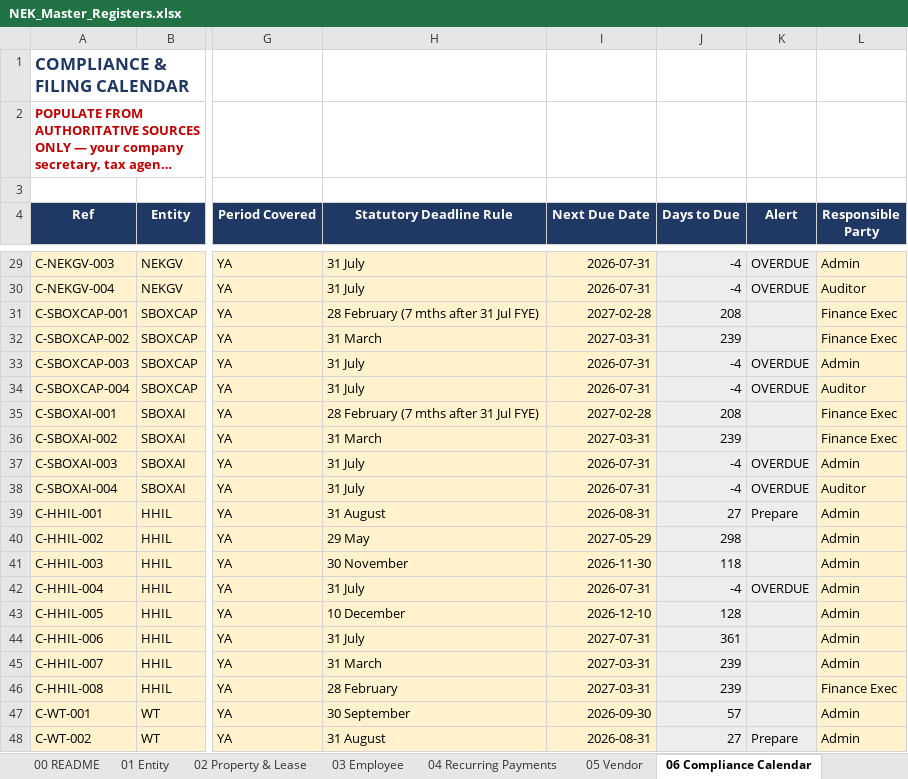
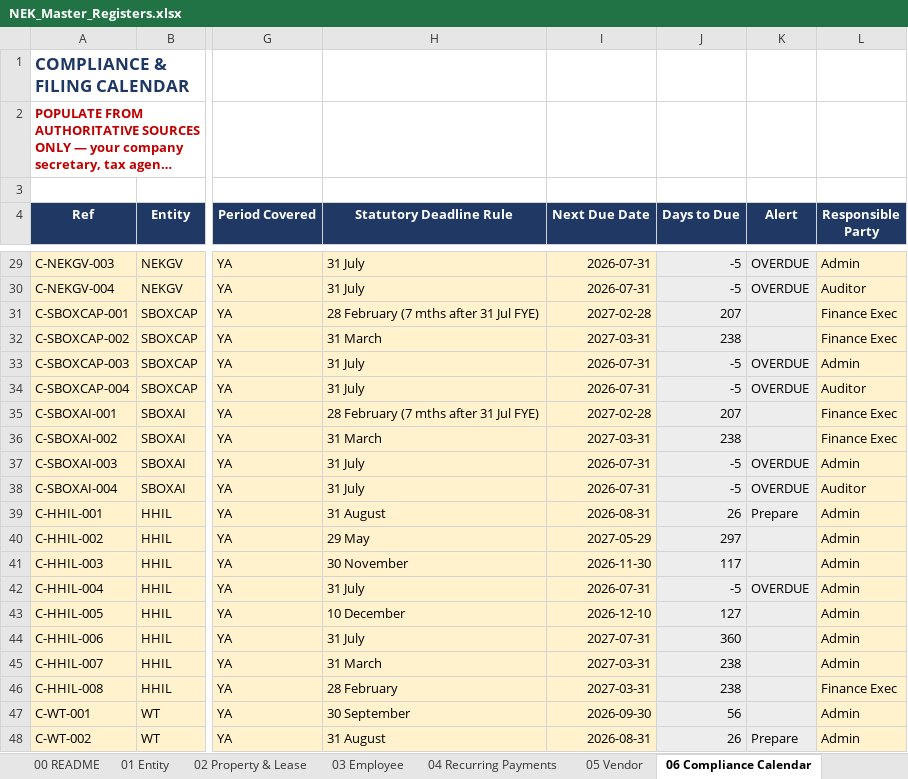
Before and after one commit to timothynhl92/nek-ops, an Excel workbook: registers/NEK_Master_Registers.xlsx, sheet 06 Compliance Calendar, drawn as a sheet; only a part is shown, gaps mark what is left out; long unchanged cells end in …; values as stored, in another font and other column widths than the file's, no borders; the diff covers the shown part only; the diff names each change by its address in the sheet, - before the commit and + after, or states it on an @@ line.

```diff
--- a/registers/NEK_Master_Registers.xlsx (sheet 06 Compliance Calendar)
+++ b/registers/NEK_Master_Registers.xlsx (sheet 06 Compliance Calendar)
-J29:J30 (Days to Due): -4
+J29:J30 (Days to Due): -5
-J31 (Days to Due): 208
+J31 (Days to Due): 207
-J32 (Days to Due): 239
+J32 (Days to Due): 238
-J33:J34 (Days to Due): -4
+J33:J34 (Days to Due): -5
-J35 (Days to Due): 208
+J35 (Days to Due): 207
-J36 (Days to Due): 239
+J36 (Days to Due): 238
-J37:J38 (Days to Due): -4
+J37:J38 (Days to Due): -5
-J39 (Days to Due): 27
+J39 (Days to Due): 26
-J40 (Days to Due): 298
+J40 (Days to Due): 297
-J41 (Days to Due): 118
+J41 (Days to Due): 117
-J42 (Days to Due): -4
+J42 (Days to Due): -5
-J43 (Days to Due): 128
+J43 (Days to Due): 127
-J44 (Days to Due): 361
+J44 (Days to Due): 360
-J45:J46 (Days to Due): 239
+J45:J46 (Days to Due): 238
-J47 (Days to Due): 57
+J47 (Days to Due): 56
-J48 (Days to Due): 27
+J48 (Days to Due): 26
```
Also changed, not shown: 24 edited cells elsewhere in this sheet, sheet 04 Recurring Payments, sheet 02 Property & Lease, 2 other files.
